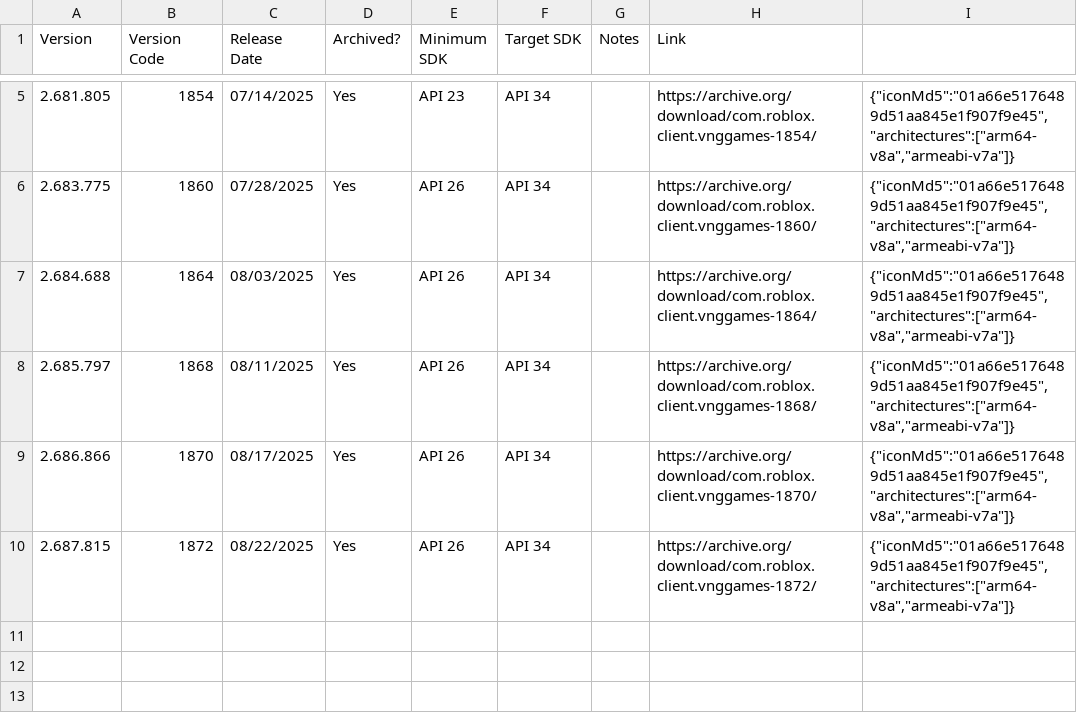
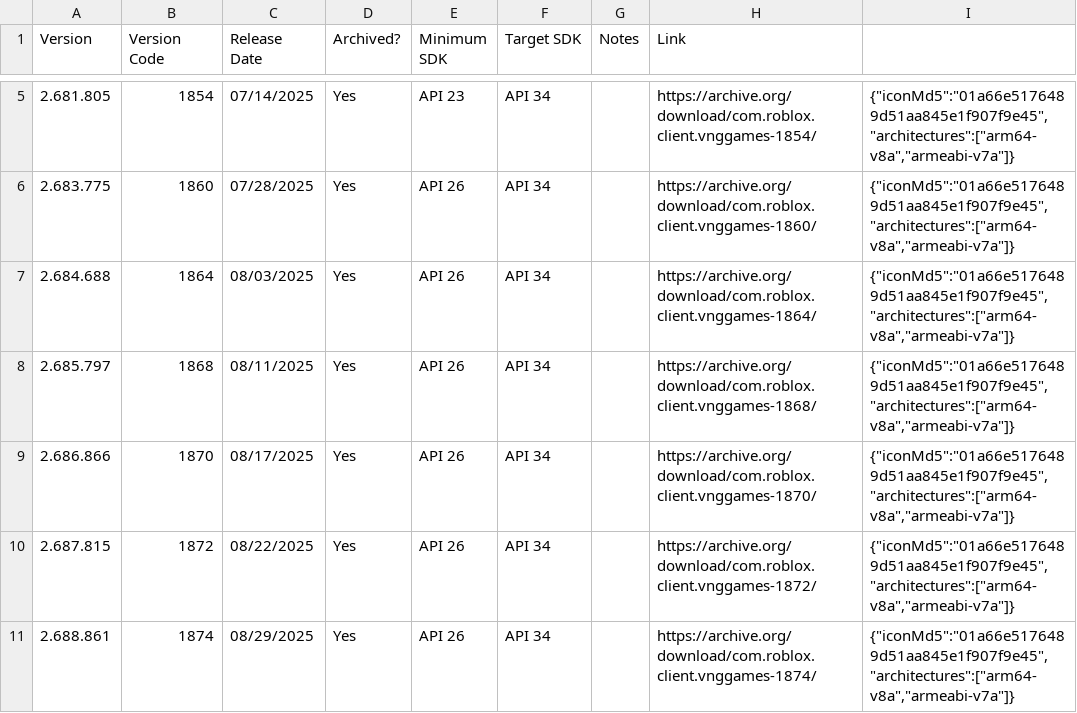
Before and after one commit to Yakov5776/ultimaterobloxmobilearchive, a CSV file: csv/AndroidVN.csv, drawn as a sheet; only a part is shown, gaps mark what is left out; the diff names each change by its address in the sheet, - before the commit and + after, or states it on an @@ line.

```diff
--- a/csv/AndroidVN.csv
+++ b/csv/AndroidVN.csv
+row 11: 2.688.861 | 1874 | 08/29/2025 | Yes | API 26 | API 34 |  | https://archive.org/download/com.roblox.client.vnggames-1874/ | {"iconMd5":"01a66e5176489d51aa845e1f907f9e45","architectures":["arm64-v8a","armeabi-v7a"]}
```
